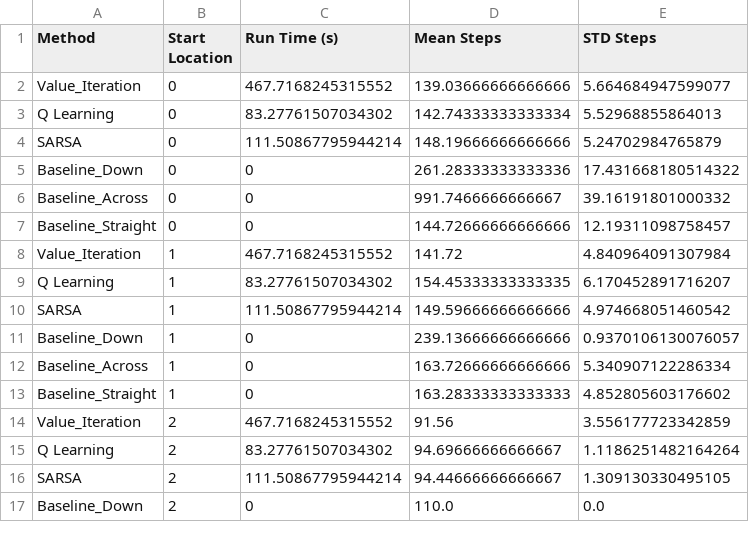
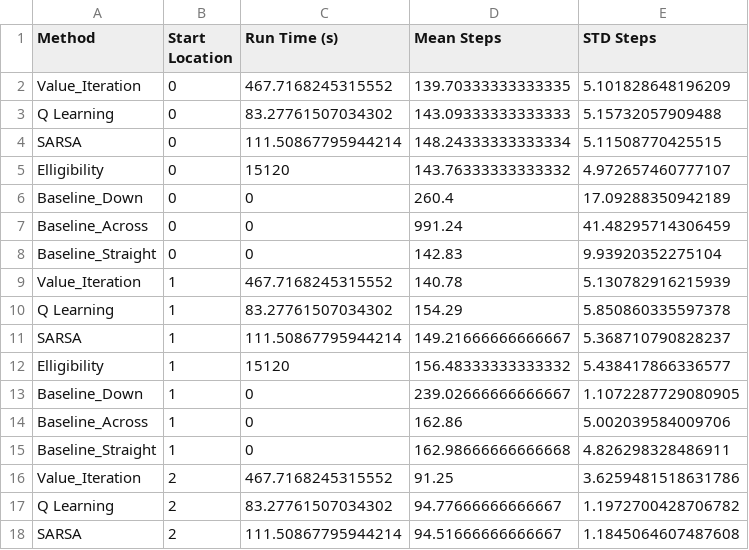
Before and after one commit to daphne-barretto/auv_navigation_under_uncertainty, a CSV file: stastics.csv, drawn as a sheet; only a part is shown; the shorter side is filled out with more unchanged rows; the diff covers the shown part only.

```diff
--- a/stastics.csv
+++ b/stastics.csv
@@ -1,16 +1,18 @@
 Method, Start Location, Run Time (s), Mean Steps, STD Steps
-Value_Iteration, 0, 467.7168245315552, 139.03666666666666, 5.664684947599077
-Q Learning, 0, 83.27761507034302, 142.74333333333334, 5.52968855864013
-SARSA, 0, 111.50867795944214, 148.19666666666666, 5.24702984765879
-Baseline_Down, 0, 0, 261.28333333333336, 17.431668180514322
-Baseline_Across, 0, 0, 991.7466666666667, 39.16191801000332
-Baseline_Straight, 0, 0, 144.72666666666666, 12.19311098758457
-Value_Iteration, 1, 467.7168245315552, 141.72, 4.840964091307984
-Q Learning, 1, 83.27761507034302, 154.45333333333335, 6.170452891716207
-SARSA, 1, 111.50867795944214, 149.59666666666666, 4.974668051460542
-Baseline_Down, 1, 0, 239.13666666666666, 0.9370106130076057
-Baseline_Across, 1, 0, 163.72666666666666, 5.340907122286334
-Baseline_Straight, 1, 0, 163.28333333333333, 4.852805603176602
-Value_Iteration, 2, 467.7168245315552, 91.56, 3.556177723342859
-Q Learning, 2, 83.27761507034302, 94.69666666666667, 1.1186251482164264
-SARSA, 2, 111.50867795944214, 94.44666666666667, 1.309130330495105
+Value_Iteration, 0, 467.7168245315552, 139.70333333333335, 5.101828648196209
+Q Learning, 0, 83.27761507034302, 143.09333333333333, 5.15732057909488
+SARSA, 0, 111.50867795944214, 148.24333333333334, 5.11508770425515
+Elligibility, 0, 15120, 143.76333333333332, 4.972657460777107
+Baseline_Down, 0, 0, 260.4, 17.09288350942189
+Baseline_Across, 0, 0, 991.24, 41.48295714306459
+Baseline_Straight, 0, 0, 142.83, 9.93920352275104
+Value_Iteration, 1, 467.7168245315552, 140.78, 5.130782916215939
+Q Learning, 1, 83.27761507034302, 154.29, 5.850860335597378
+SARSA, 1, 111.50867795944214, 149.21666666666667, 5.368710790828237
+Elligibility, 1, 15120, 156.48333333333332, 5.438417866336577
+Baseline_Down, 1, 0, 239.02666666666667, 1.1072287729080905
+Baseline_Across, 1, 0, 162.86, 5.002039584009706
+Baseline_Straight, 1, 0, 162.98666666666668, 4.826298328486911
+Value_Iteration, 2, 467.7168245315552, 91.25, 3.6259481518631786
+Q Learning, 2, 83.27761507034302, 94.77666666666667, 1.1972700428706782
+SARSA, 2, 111.50867795944214, 94.51666666666667, 1.1845064607487608
```
Also changed, not shown: 3 added rows and 28 edited cells elsewhere in this file, 8 other files.
